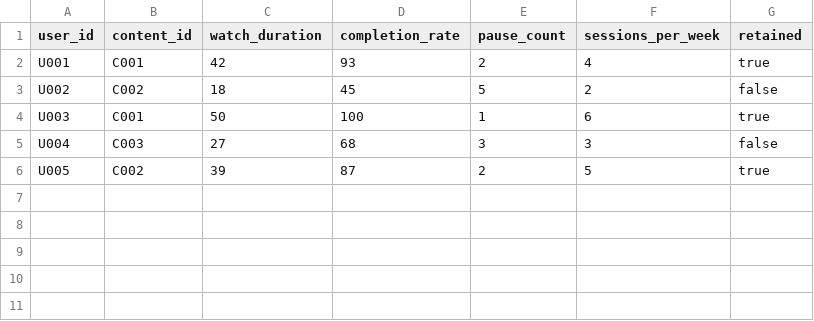
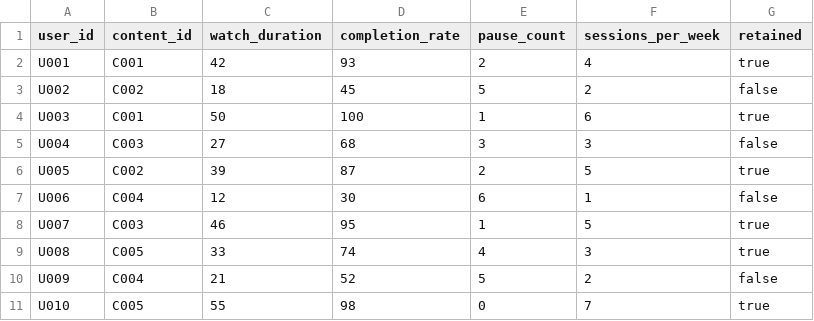
Before and after one commit to kalviumcommunity/team03-65, a CSV file: data/viewing_data.csv, drawn as a sheet.

Commit message:
up

```diff
--- a/data/viewing_data.csv
+++ b/data/viewing_data.csv
@@ -6 +6,6 @@ U004,C003,27,68,3,3,false
 U005,C002,39,87,2,5,true
+U006,C004,12,30,6,1,false
+U007,C003,46,95,1,5,true
+U008,C005,33,74,4,3,true
+U009,C004,21,52,5,2,false
+U010,C005,55,98,0,7,true
```
